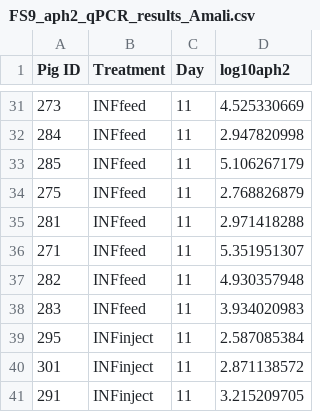
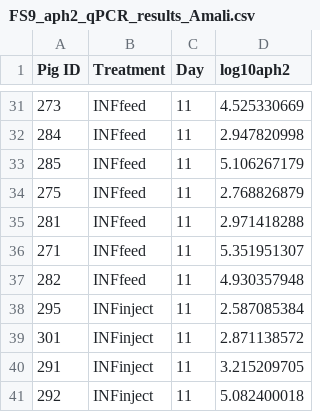
Before and after one commit to k39ajdM2/FS9, a CSV file: data/FS9_aph2_qPCR_results_Amali.csv, drawn as a sheet; only a part is shown, gaps mark what is left out; the shorter side is filled out with more unchanged rows; the diff names each change by its address in the sheet, - before the commit and + after, or states it on an @@ line.

Commit message:
update aph2 qpcr results (removed one sample from INFfeed Day 11 group)

```diff
--- a/data/FS9_aph2_qPCR_results_Amali.csv
+++ b/data/FS9_aph2_qPCR_results_Amali.csv
-row 38: 283 | INFfeed | 11 | 3.934020983
```
Also changed, not shown: 2 other files.
